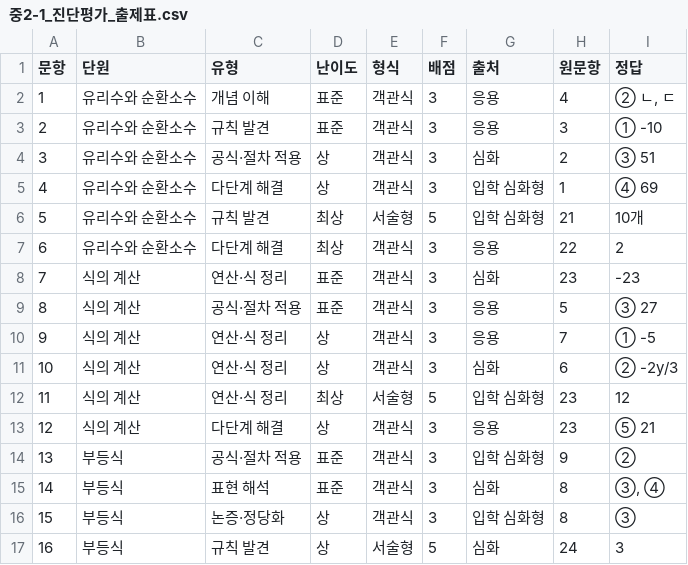
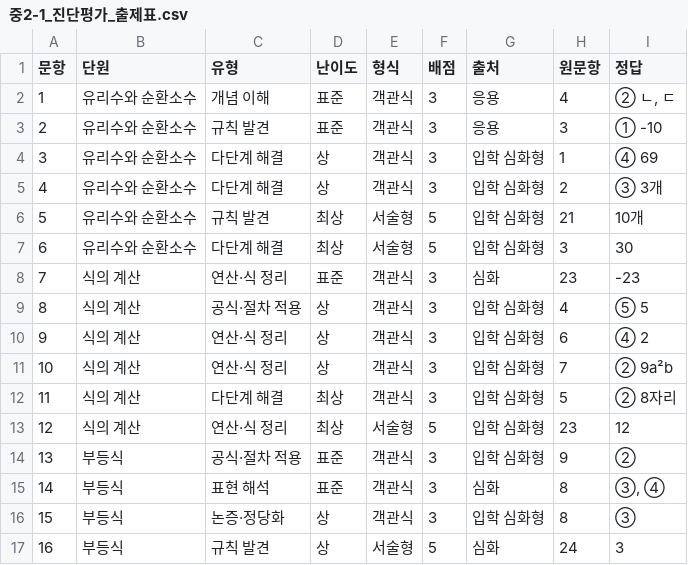
Before and after one commit to devRobertSon/student-assessment-analysis, a CSV file: docs/papers/중2-1_진단평가_출제표.csv, drawn as a sheet; only a part is shown; the diff covers the shown part only.

```diff
--- a/docs/papers/중2-1_진단평가_출제표.csv
+++ b/docs/papers/중2-1_진단평가_출제표.csv
@@ -3,12 +3,12 @@
 2,유리수와 순환소수,규칙 발견,표준,객관식,3,응용,3,① -10
-3,유리수와 순환소수,공식·절차 적용,상,객관식,3,심화,2,③ 51
-4,유리수와 순환소수,다단계 해결,상,객관식,3,입학 심화형,1,④ 69
+3,유리수와 순환소수,다단계 해결,상,객관식,3,입학 심화형,1,④ 69
+4,유리수와 순환소수,다단계 해결,상,객관식,3,입학 심화형,2,③ 3개
 5,유리수와 순환소수,규칙 발견,최상,서술형,5,입학 심화형,21,10개
-6,유리수와 순환소수,다단계 해결,최상,객관식,3,응용,22,2
+6,유리수와 순환소수,다단계 해결,최상,서술형,5,입학 심화형,3,30
 7,식의 계산,연산·식 정리,표준,객관식,3,심화,23,-23
-8,식의 계산,공식·절차 적용,표준,객관식,3,응용,5,③ 27
-9,식의 계산,연산·식 정리,상,객관식,3,응용,7,① -5
-10,식의 계산,연산·식 정리,상,객관식,3,심화,6,② -2y/3
-11,식의 계산,연산·식 정리,최상,서술형,5,입학 심화형,23,12
-12,식의 계산,다단계 해결,상,객관식,3,응용,23,⑤ 21
+8,식의 계산,공식·절차 적용,상,객관식,3,입학 심화형,4,⑤ 5
+9,식의 계산,연산·식 정리,상,객관식,3,입학 심화형,6,④ 2
+10,식의 계산,연산·식 정리,상,객관식,3,입학 심화형,7,② 9a²b
+11,식의 계산,다단계 해결,최상,객관식,3,입학 심화형,5,② 8자리
+12,식의 계산,연산·식 정리,최상,서술형,5,입학 심화형,23,12
 13,부등식,공식·절차 적용,표준,객관식,3,입학 심화형,9,②
```
Also changed, not shown: 23 edited cells elsewhere in this file, app/public/papers/중1-1_진단평가_시험지.csv, app/public/papers/중1-2_진단평가_채점표.csv, 15 other files.
